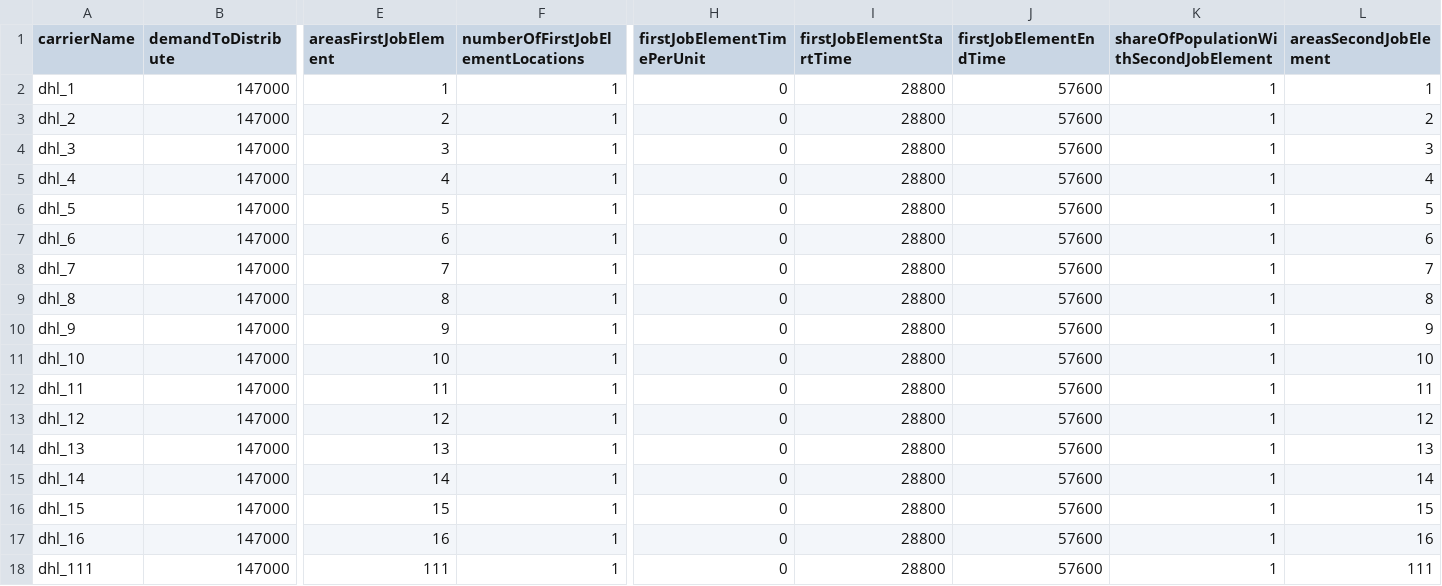
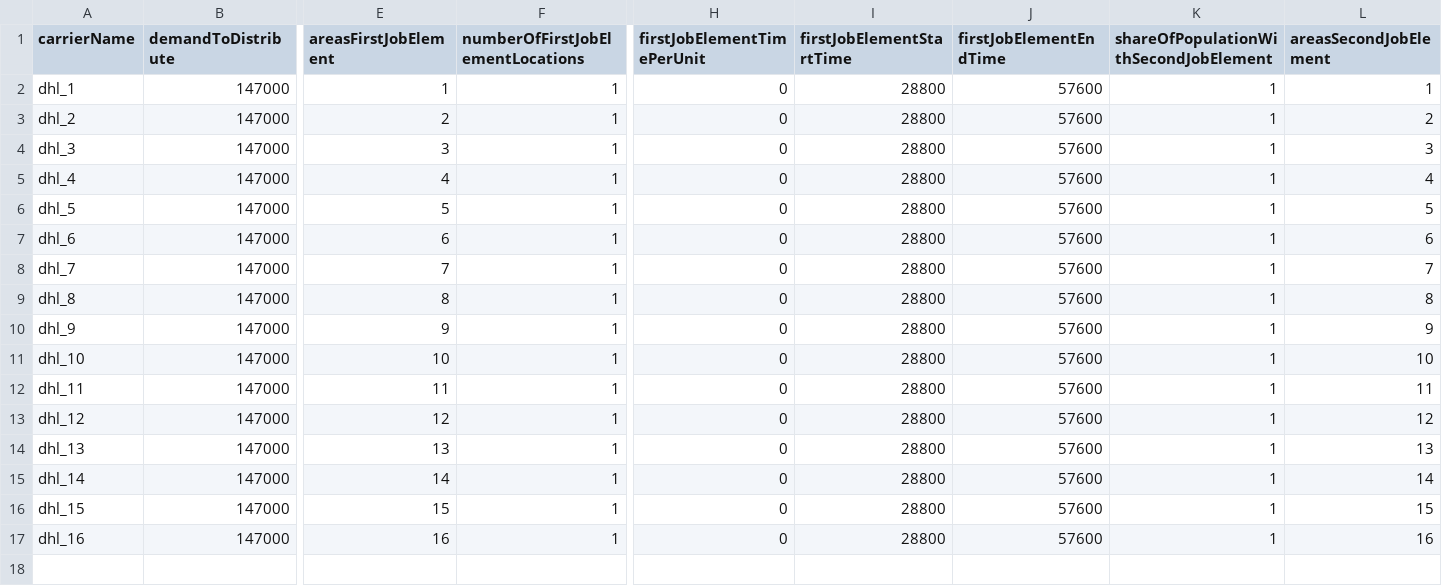
Before and after one commit to miloshkinov/zeroCUTS, a CSV file: scenarios/parcelDemand/Berlin/DHL_DemandCSV_Berlin_Liefergebiete.csv, drawn as a sheet; only a part is shown, gaps mark what is left out; rows hold the shown columns only; the diff names each change by its address in the sheet, - before the commit and + after, or states it on an @@ line.

Commit message:
remove unneeded column

```diff
--- a/scenarios/parcelDemand/Berlin/DHL_DemandCSV_Berlin_Liefergebiete.csv
+++ b/scenarios/parcelDemand/Berlin/DHL_DemandCSV_Berlin_Liefergebiete.csv
-row 18: dhl_111 | 147000 | 111 | 1 | 0 | 28800 | 57600 | 1 | 111
```
Also changed, not shown: scenarios/parcelDemand/Berlin/DHL_CarrierCSV_Berlin_Liefergebiete.csv.
